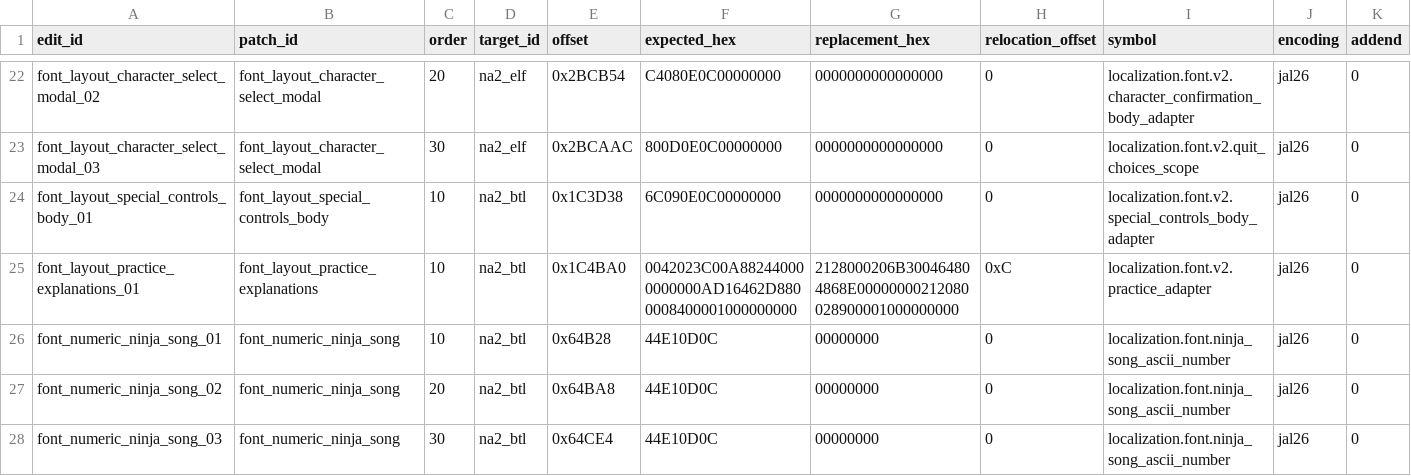
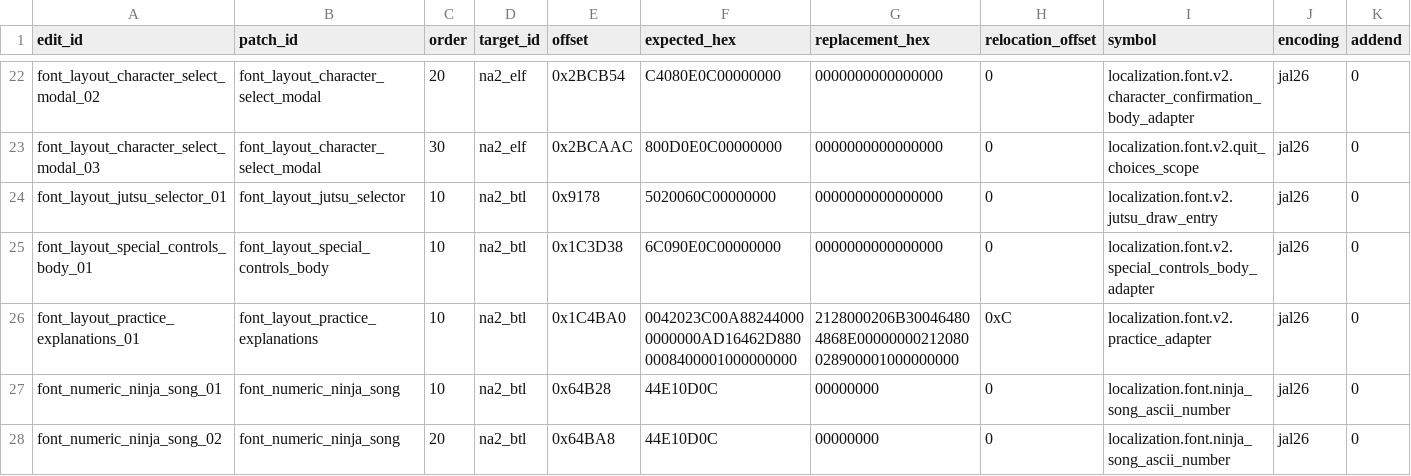
Before and after one commit to solid1353/NA2-Modding, a TSV file: na228_builder/features/localization/runtime_injector/edits.tsv, drawn as a sheet; only a part is shown, gaps mark what is left out; the shorter side is filled out with more unchanged rows; rows hold the shown columns only; the diff names each change by its address in the sheet, - before the commit and + after, or states it on an @@ line.

```diff
--- a/na228_builder/features/localization/runtime_injector/edits.tsv
+++ b/na228_builder/features/localization/runtime_injector/edits.tsv
+row 24: font_layout_jutsu_selector_01 | font_layout_jutsu_selector | 10 | na2_btl | 0x9178 | 5020060C00000000 | 0000000000000000 | 0 | localization.font.v2.jutsu_draw_entry | jal26 | 0
```
Also changed, not shown: na228_builder/features/localization/runtime_injector/c_fragments.tsv, na228_builder/features/localization/runtime_injector/fragments.tsv, 7 other files.
